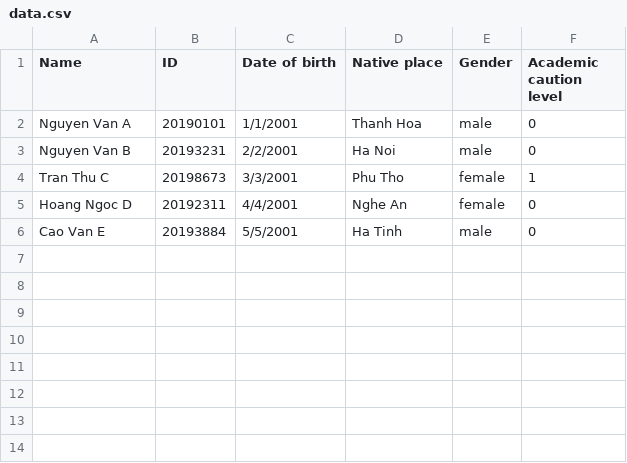
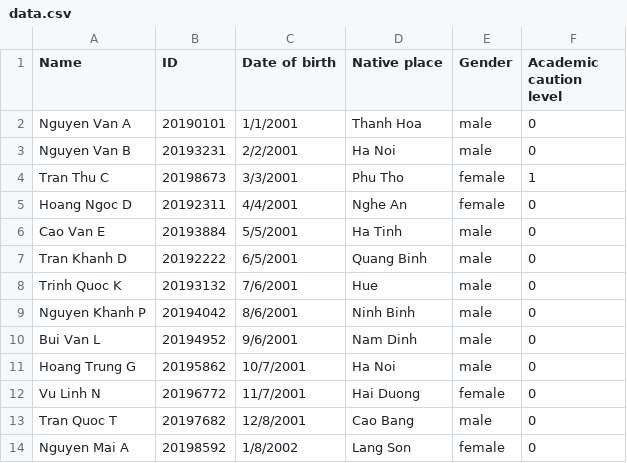
Before and after one commit to truong2710-cyber/Student-Management-System, a CSV file: data.csv, drawn as a sheet; the diff names each change by its address in the sheet, - before the commit and + after, or states it on an @@ line.

```diff
--- a/data.csv
+++ b/data.csv
+row 7: Tran Khanh D | 20192222 | 6/5/2001 | Quang Binh | male | 0
+row 8: Trinh Quoc K | 20193132 | 7/6/2001 | Hue | male | 0
+row 9: Nguyen Khanh P | 20194042 | 8/6/2001 | Ninh Binh | male | 0
+row 10: Bui Van L | 20194952 | 9/6/2001 | Nam Dinh | male | 0
+row 11: Hoang Trung G | 20195862 | 10/7/2001 | Ha Noi | male | 0
+row 12: Vu Linh N | 20196772 | 11/7/2001 | Hai Duong | female | 0
+row 13: Tran Quoc T | 20197682 | 12/8/2001 | Cao Bang | male | 0
+row 14: Nguyen Mai A | 20198592 | 1/8/2002 | Lang Son | female | 0
```
Also changed, not shown: 9 other files.
